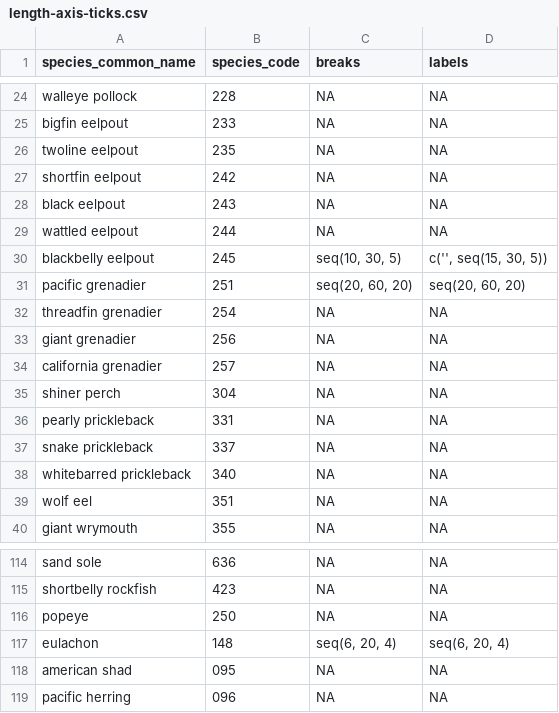
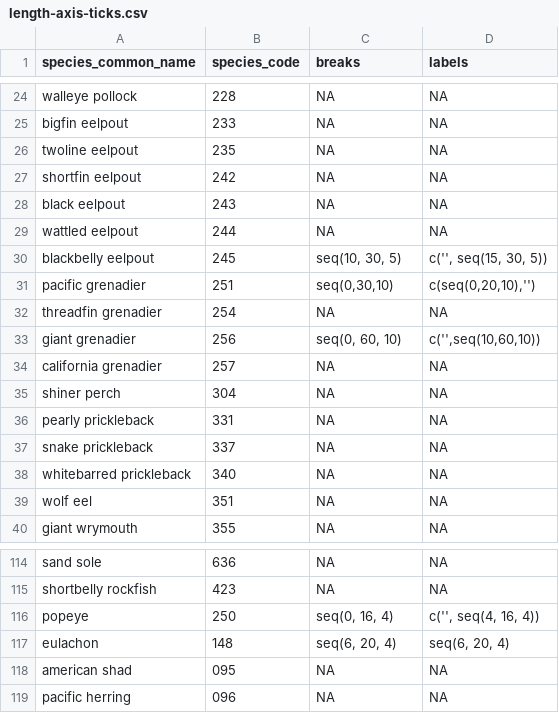
Before and after one commit to pbs-assess/gfsynopsis, a CSV file: report/length-axis-ticks.csv, drawn as a sheet; only a part is shown, gaps mark what is left out.

Commit message:
Update length-axis-ticks.csv

```diff
--- a/report/length-axis-ticks.csv
+++ b/report/length-axis-ticks.csv
@@ -30,5 +30,5 @@ wattled eelpout,244,NA,NA
 blackbelly eelpout,245,"seq(10, 30, 5)","c('', seq(15, 30, 5))"
-pacific grenadier,251,"seq(20, 60, 20)","seq(20, 60, 20)"
+pacific grenadier,251,"seq(0,30,10)","c(seq(0,20,10),'')"
 threadfin grenadier,254,NA,NA
-giant grenadier,256,NA,NA
+giant grenadier,256,"seq(0, 60, 10)","c('',seq(10,60,10))"
 california grenadier,257,NA,NA
@@ -115,3 +115,3 @@ sand sole,636,NA,NA
 shortbelly rockfish,423,NA,NA
-popeye,250,NA,NA
+popeye,250,"seq(0, 16, 4)","c('', seq(4, 16, 4))"
 eulachon,148,"seq(6, 20, 4)","seq(6, 20, 4)"
```
